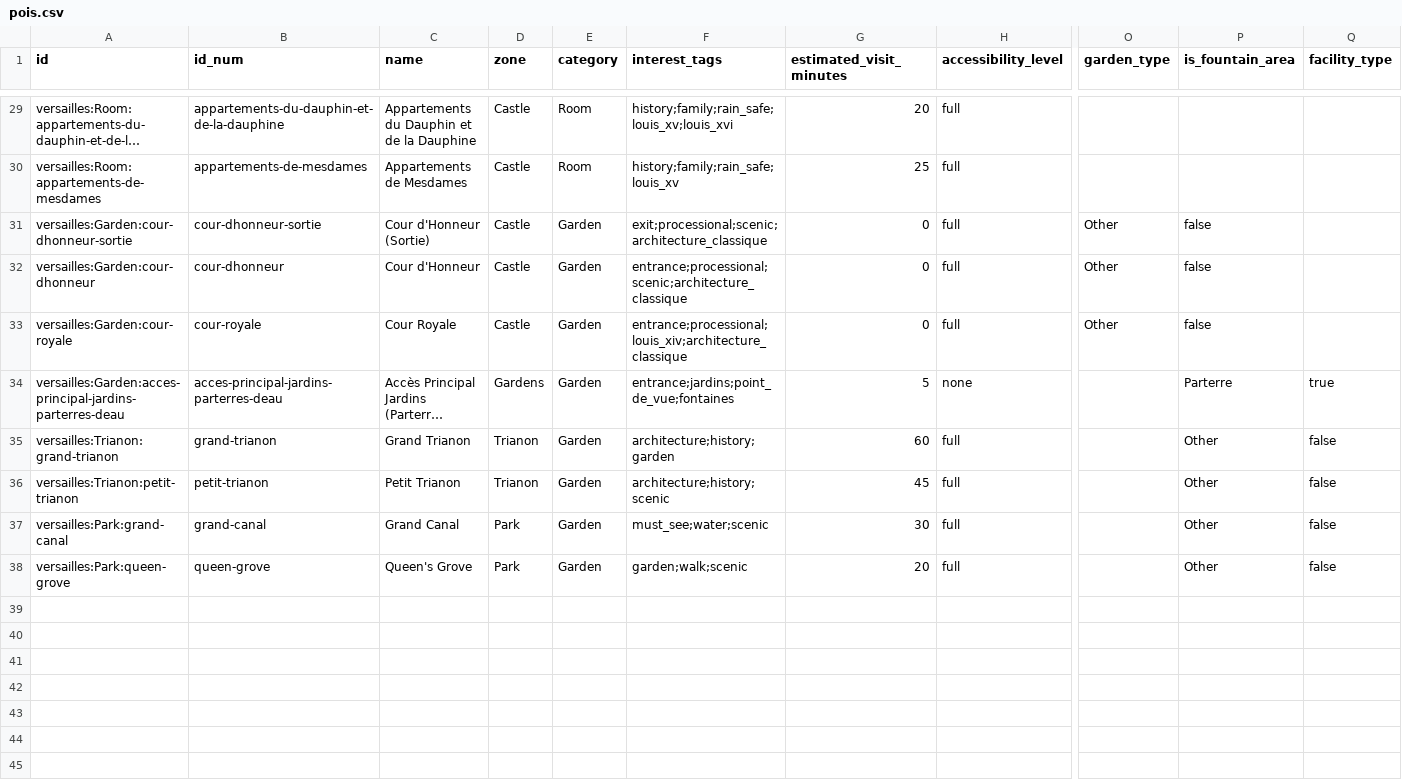
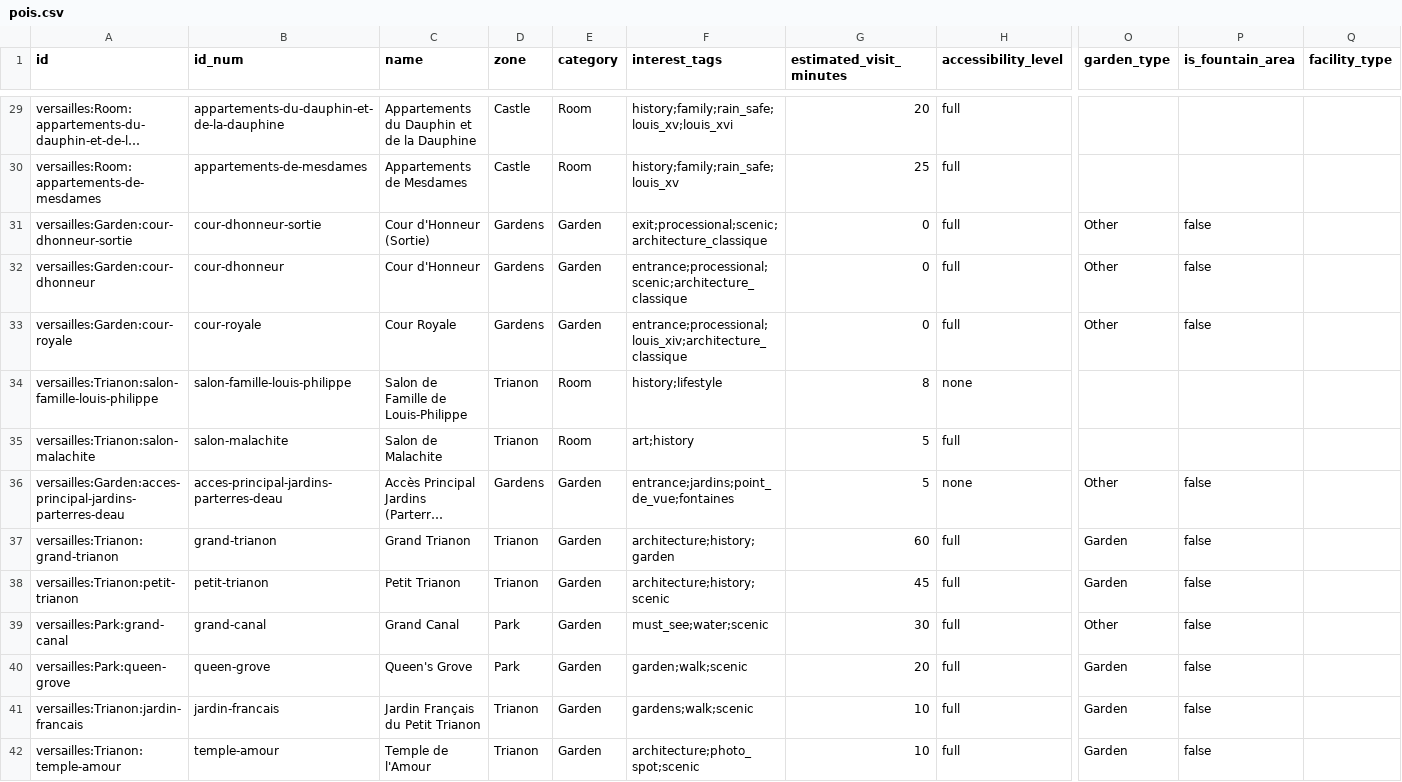
Before and after one commit to raphaelyana/itinerary_planner, a CSV file: data/main_data/pois.csv, drawn as a sheet; only a part is shown, gaps mark what is left out; long unchanged cells end in …; addresses are those after the commit; rows hold the shown columns only; the diff names each change by its address in the sheet, - before the commit and + after, or states it on an @@ line.

```diff
--- a/data/main_data/pois.csv
+++ b/data/main_data/pois.csv
-D31:D33 (zone): Castle
+D31:D33 (zone): Gardens
+row 34: versailles:Trianon:salon-famille-louis-philippe | salon-famille-louis-philippe | Salon de Famille de Louis-Philippe | Trianon | Room | history;lifestyle | 8 | none
+row 35: versailles:Trianon:salon-malachite | salon-malachite | Salon de Malachite | Trianon | Room | art;history | 5 | full
-O36 (garden_type): (empty)
+O36 (garden_type): Other
-P36 (is_fountain_area): Parterre
+P36 (is_fountain_area): false
-Q36 (facility_type): true
+Q36 (facility_type): (empty)
-O37:O38 (garden_type): (empty)
+O37:O38 (garden_type): Garden
-P37:P40 (is_fountain_area): Other
+P37:P40 (is_fountain_area): false
-Q37:Q40 (facility_type): false
+Q37:Q40 (facility_type): (empty)
-O39 (garden_type): (empty)
+O39 (garden_type): Other
-O40 (garden_type): (empty)
+O40 (garden_type): Garden
+row 41: versailles:Trianon:jardin-francais | jardin-francais | Jardin Français du Petit Trianon | Trianon | Garden | gardens;walk;scenic | 10 | full | Garden | false
+row 42: versailles:Trianon:temple-amour | temple-amour | Temple de l'Amour | Trianon | Garden | architecture;photo_spot;scenic | 10 | full | Garden | false
```
Also changed, not shown: data/main_data/connections.csv, 6 other files.
